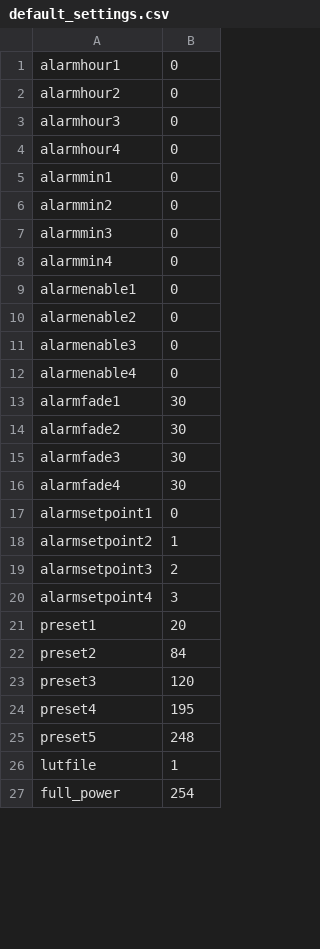
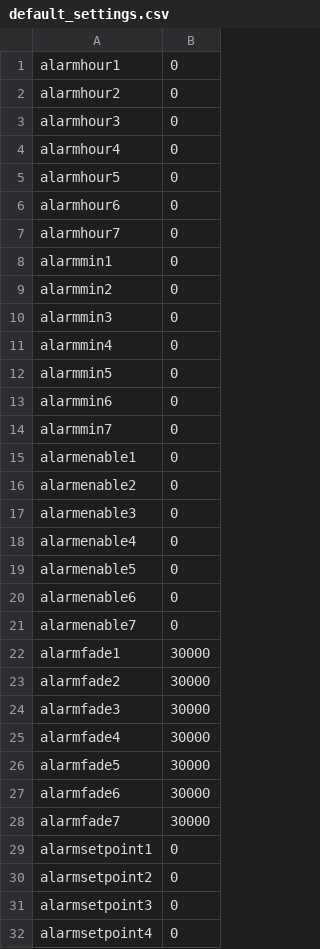
Before and after one commit to tealtortoise/dali_transceiver, a CSV file: spiffs/default_settings.csv, drawn as a sheet; only a part is shown; the shorter side is filled out with more unchanged rows; the diff covers the shown part only.

Commit message:
Bodge firefox reload bug. Up/Down alarms. html infixing with names. Updated setup UI.

```diff
--- a/spiffs/default_settings.csv
+++ b/spiffs/default_settings.csv
@@ -4,2 +4,5 @@ alarmhour3,0
 alarmhour4,0
+alarmhour5,0
+alarmhour6,0
+alarmhour7,0
 alarmmin1,0
@@ -8,2 +11,5 @@ alarmmin3,0
 alarmmin4,0
+alarmmin5,0
+alarmmin6,0
+alarmmin7,0
 alarmenable1,0
@@ -12,9 +18,15 @@ alarmenable3,0
 alarmenable4,0
-alarmfade1,30
-alarmfade2,30
-alarmfade3,30
-alarmfade4,30
+alarmenable5,0
+alarmenable6,0
+alarmenable7,0
+alarmfade1,30000
+alarmfade2,30000
+alarmfade3,30000
+alarmfade4,30000
+alarmfade5,30000
+alarmfade6,30000
+alarmfade7,30000
 alarmsetpoint1,0
-alarmsetpoint2,1
-alarmsetpoint3,2
-alarmsetpoint4,3
+alarmsetpoint2,0
+alarmsetpoint3,0
+alarmsetpoint4,0
```
Also changed, not shown: 12 added rows and 1 edited cell elsewhere in this file, 24 other files.
